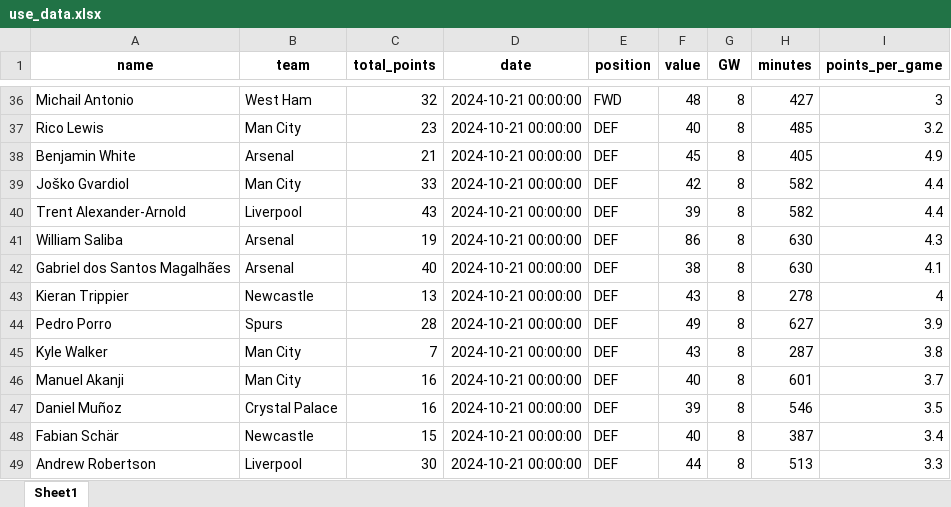
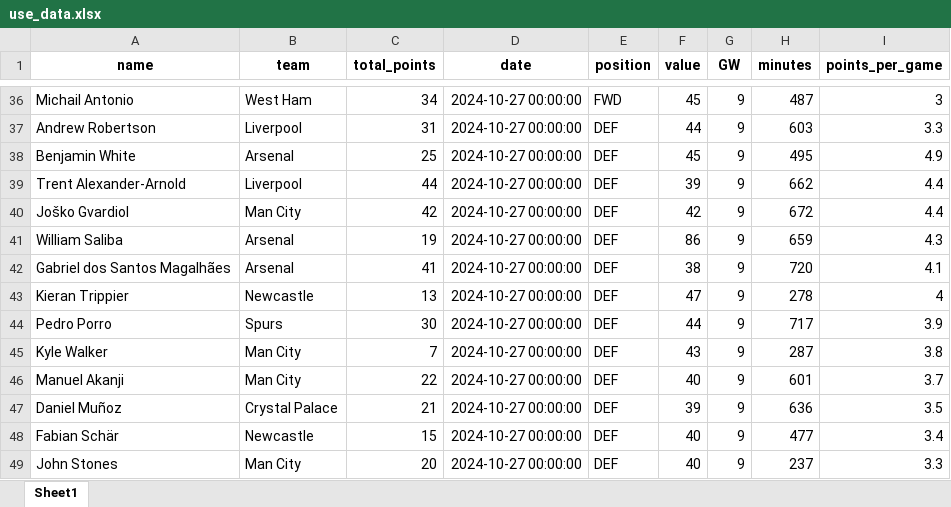
Before and after one commit to MUbarak123-56/fpl_team_optimization, an Excel workbook: use_data.xlsx, sheet Sheet1, drawn as a sheet; only a part is shown, gaps mark what is left out; values as stored, in another font and other column widths than the file's, no borders; removed rows and columns are numbered as before the commit, all else as after; the diff covers the shown part only; the diff names each change by its address in the sheet, - before the commit and + after, or states it on an @@ line.

```diff
--- a/use_data.xlsx (sheet Sheet1)
+++ b/use_data.xlsx (sheet Sheet1)
-C36 (total_points): 32
+C36 (total_points): 34
-D36 (date): 2024-10-21 00:00:00
+D36 (date): 2024-10-27 00:00:00
-F36 (value): 48
+F36 (value): 45
-G36 (GW): 8
+G36 (GW): 9
-H36 (minutes): 427
+H36 (minutes): 487
-row 37: Rico Lewis | Man City | 23 | 2024-10-21 00:00:00 | DEF | 40 | 8 | 485 | 3.2
+row 37: Andrew Robertson | Liverpool | 31 | 2024-10-27 00:00:00 | DEF | 44 | 9 | 603 | 3.3
-C38 (total_points): 21
+C38 (total_points): 25
-D38 (date): 2024-10-21 00:00:00
+D38 (date): 2024-10-27 00:00:00
-G38 (GW): 8
+G38 (GW): 9
-H38 (minutes): 405
+H38 (minutes): 495
-row 39: Joško Gvardiol | Man City | 33 | 2024-10-21 00:00:00 | DEF | 42 | 8 | 582 | 4.4
-C39 (total_points): 43
+C39 (total_points): 44
-D39 (date): 2024-10-21 00:00:00
+D39 (date): 2024-10-27 00:00:00
-G39 (GW): 8
+G39 (GW): 9
-H39 (minutes): 582
+H39 (minutes): 662
+row 40: Joško Gvardiol | Man City | 42 | 2024-10-27 00:00:00 | DEF | 42 | 9 | 672 | 4.4
-D41:D48 (date): 2024-10-21 00:00:00
+D41:D48 (date): 2024-10-27 00:00:00
-G41:G48 (GW): 8
+G41:G48 (GW): 9
-H41 (minutes): 630
+H41 (minutes): 659
-C42 (total_points): 40
+C42 (total_points): 41
-H42 (minutes): 630
+H42 (minutes): 720
-F43 (value): 43
+F43 (value): 47
-C44 (total_points): 28
+C44 (total_points): 30
-F44 (value): 49
+F44 (value): 44
-H44 (minutes): 627
+H44 (minutes): 717
-C46 (total_points): 16
+C46 (total_points): 22
-C47 (total_points): 16
+C47 (total_points): 21
-H47 (minutes): 546
+H47 (minutes): 636
-H48 (minutes): 387
+H48 (minutes): 477
-row 49: Andrew Robertson | Liverpool | 30 | 2024-10-21 00:00:00 | DEF | 44 | 8 | 513 | 3.3
+row 49: John Stones | Man City | 20 | 2024-10-27 00:00:00 | DEF | 40 | 9 | 237 | 3.3
```
Also changed, not shown: 2 added rows, 2 removed rows and 127 edited cells elsewhere in this sheet, total_data.xlsx.
